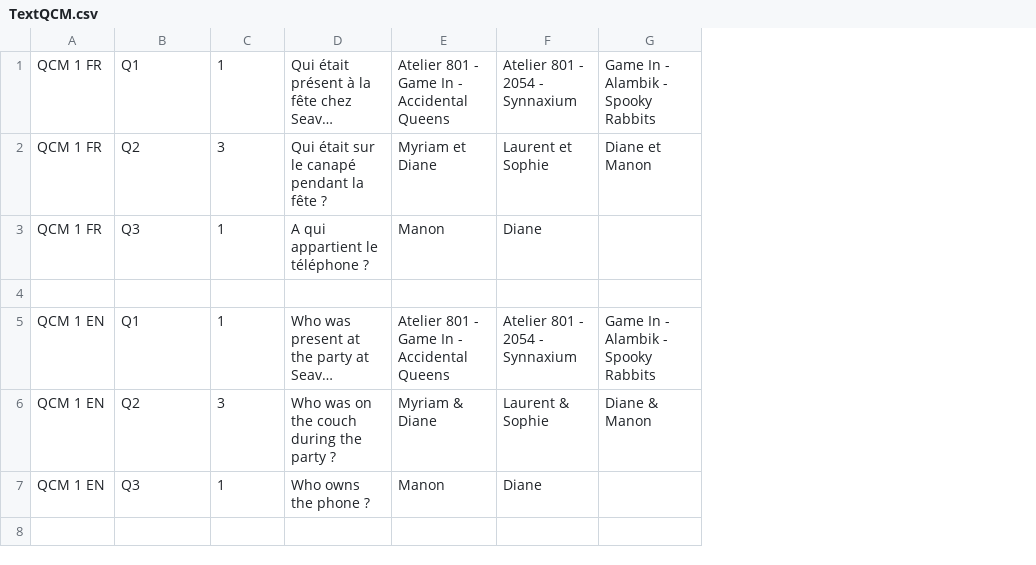
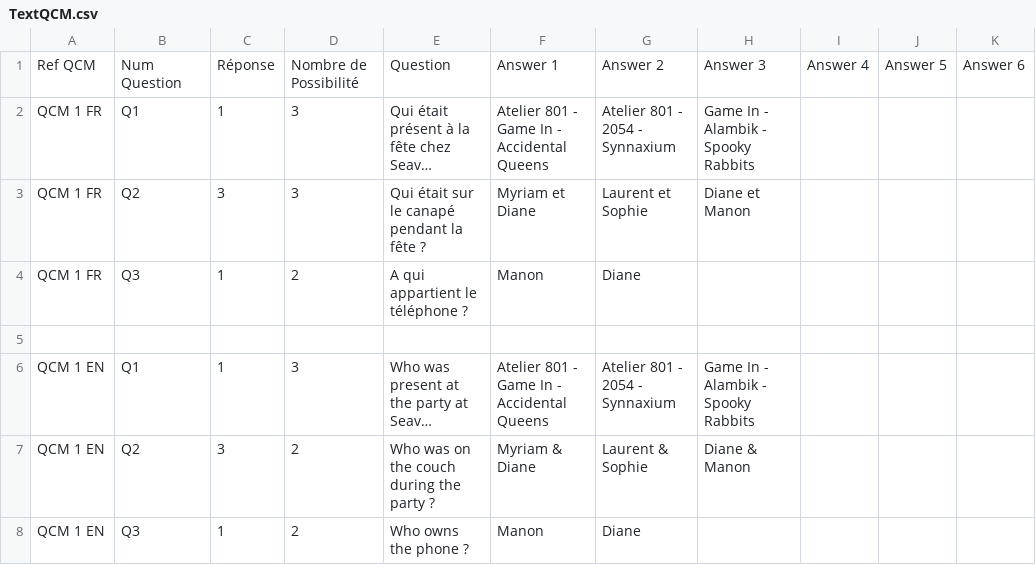
Before and after one commit to SophieMaleval/Projet_Game-IN, a CSV file: Projet_GAMEIN/Assets/Textes/TextQCM.csv, drawn as a sheet; long unchanged cells end in …; addresses are those after the commit; the diff names each change by its address in the sheet, - before the commit and + after, or states it on an @@ line.

```diff
--- a/Projet_GAMEIN/Assets/Textes/TextQCM.csv
+++ b/Projet_GAMEIN/Assets/Textes/TextQCM.csv
+column D, rows 2-8: 3 | 3 | 2 |  | 3 | 2 | 2
+column I, empty
+column J, empty
+column K, empty
+row 1: Ref QCM | Num Question | Réponse | Nombre de Possibilité | Question | Answer 1 | Answer 2 | Answer 3 | Answer 4 | Answer 5 | Answer 6
```
Also changed, not shown: 4 other files.
